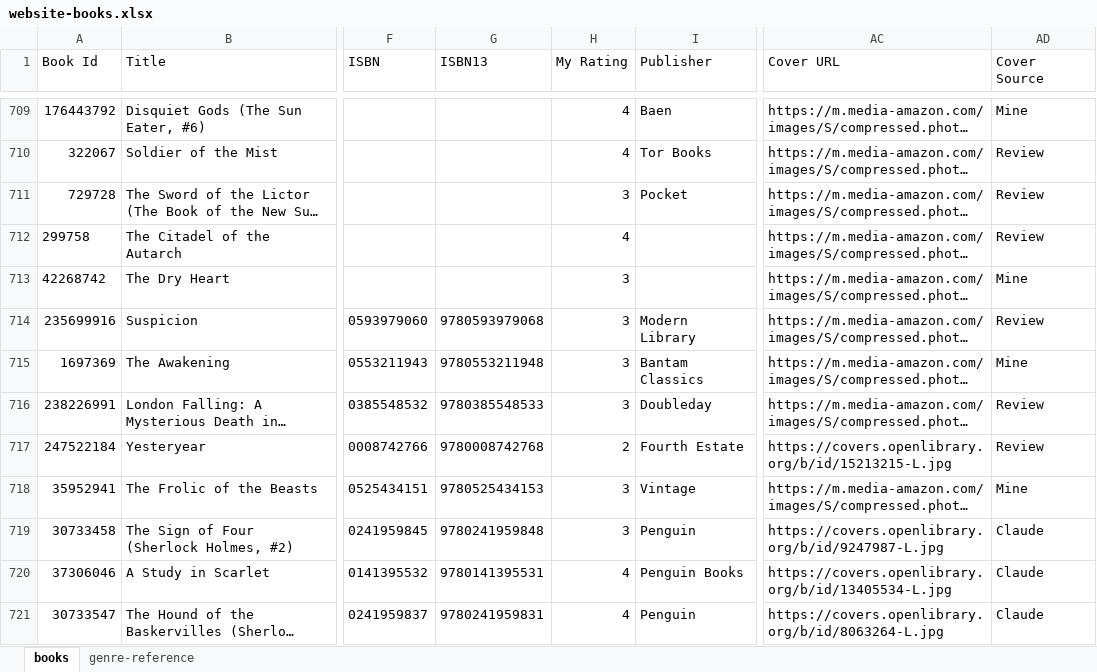
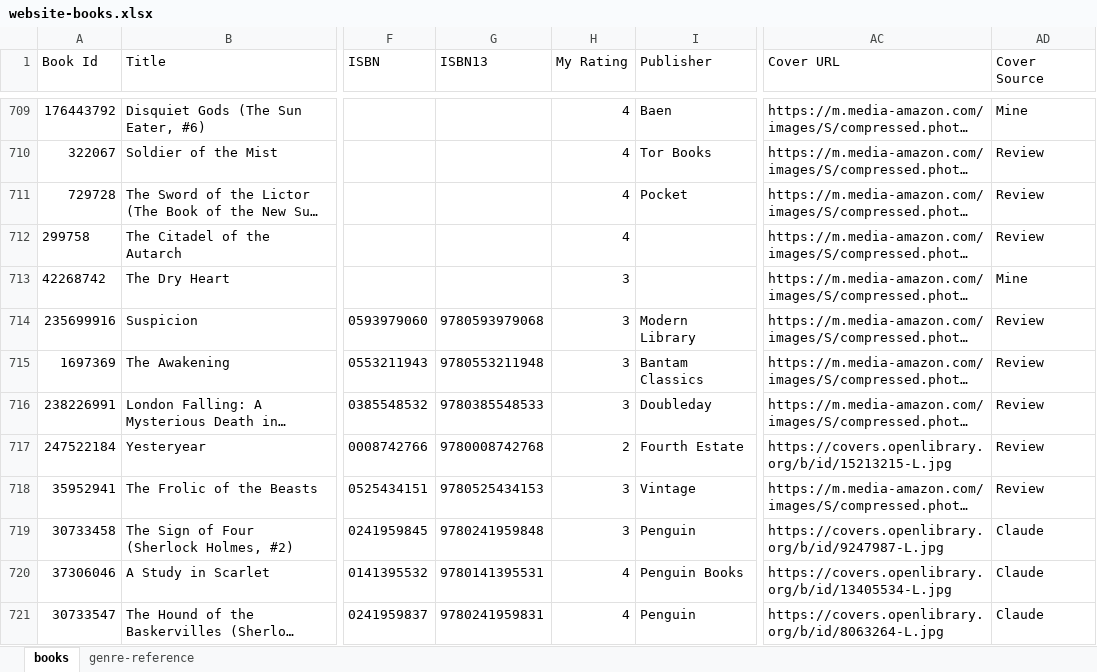
Before and after one commit to SaturdaysinthePark/a-book-in-the-hand, an Excel workbook: book-analysis/website-books.xlsx, sheet books, drawn as a sheet; only a part is shown, gaps mark what is left out; long unchanged cells end in …; values as stored, in another font and other column widths than the file's, no borders; the diff covers the shown part only; the diff names each change by its address in the sheet, - before the commit and + after, or states it on an @@ line.

```diff
--- a/book-analysis/website-books.xlsx (sheet books)
+++ b/book-analysis/website-books.xlsx (sheet books)
-H711 (My Rating): 3
+H711 (My Rating): 4
-AD715 (Cover Source): Mine
+AD715 (Cover Source): Review
-AD718 (Cover Source): Mine
+AD718 (Cover Source): Review
```
Also changed, not shown: 3 added rows and 7 edited cells elsewhere in this sheet, 7 other files.
